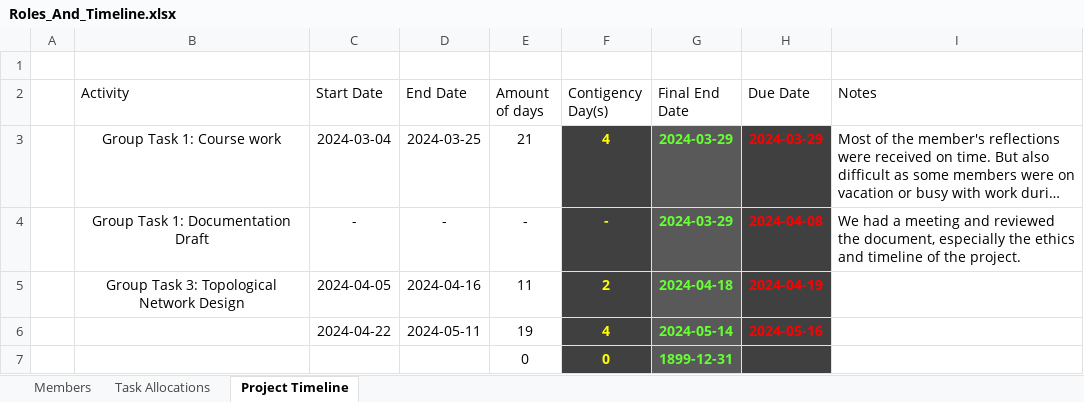
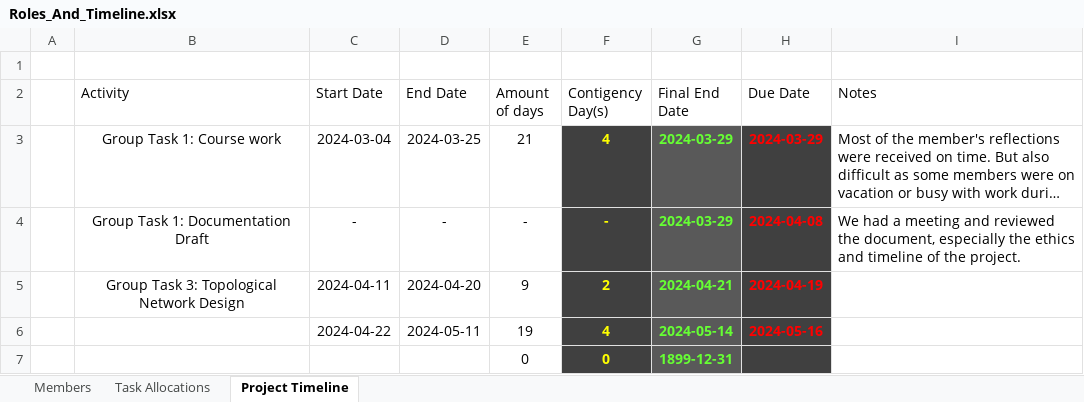
Before and after one commit to Chris-NPC/CMPG315_GROUP04, an Excel workbook: Group project/Project Info/Project Task 1/Timeline/Roles_And_Timeline.xlsx, sheet Project Timeline, drawn as a sheet; long unchanged cells end in …; values as stored, in another font and other column widths than the file's, no borders; the diff names each change by its address in the sheet, - before the commit and + after, or states it on an @@ line.

Commit message:
Update Roles_And_Timeline.xlsx

```diff
--- a/Group project/Project Info/Project Task 1/Timeline/Roles_And_Timeline.xlsx (sheet Project Timeline)
+++ b/Group project/Project Info/Project Task 1/Timeline/Roles_And_Timeline.xlsx (sheet Project Timeline)
-C5 (Start Date): 2024-04-05
+C5 (Start Date): 2024-04-11
-D5 (End Date): 2024-04-16
+D5 (End Date): 2024-04-20
-E5 (Amount of days): 11
+E5 (Amount of days): 9
-G5 (Final End Date): 2024-04-18
+G5 (Final End Date): 2024-04-21
```
